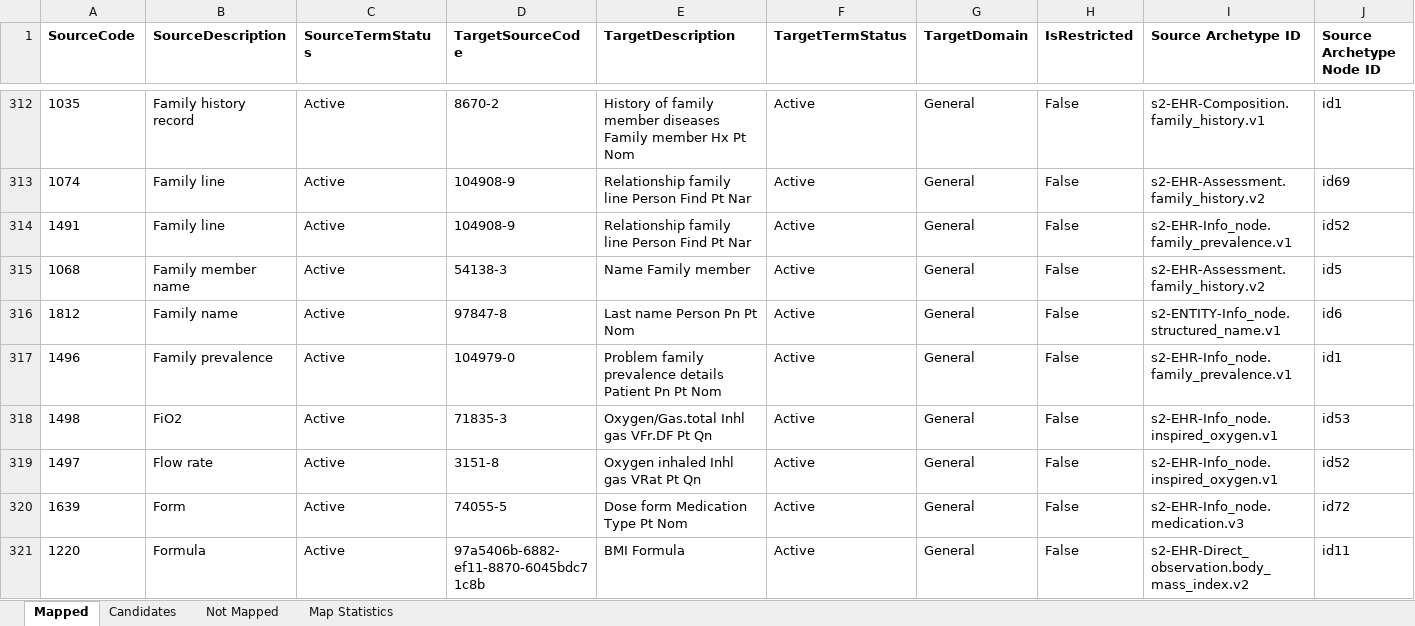
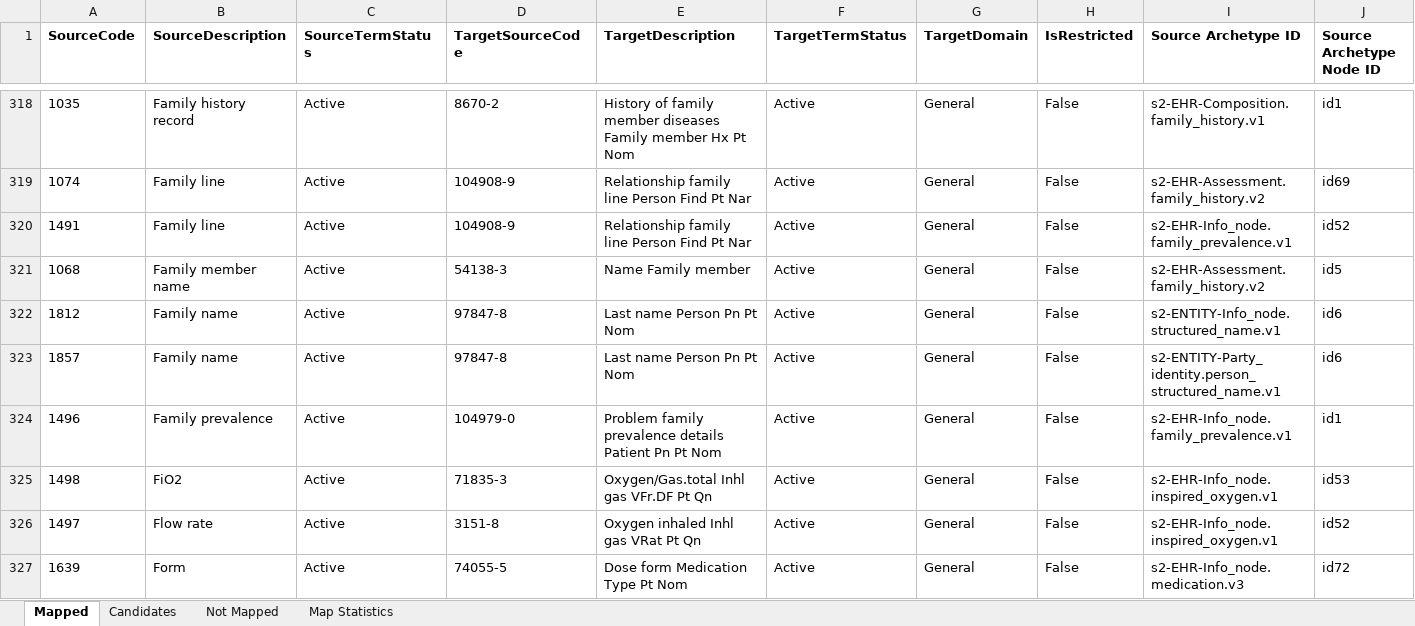
Before and after one commit to S2health/S2-terminology, an Excel workbook: LOINC/S2_Elements-LOINC_Extension_map_master.xlsx, sheet Mapped, drawn as a sheet; only a part is shown, gaps mark what is left out; the shorter side is filled out with more unchanged rows; values as stored, in another font and other column widths than the file's, no borders; rows hold the shown columns only; the diff covers the shown part only; the diff names each change by its address in the sheet, - before the commit and + after, or states it on an @@ line.

```diff
--- a/LOINC/S2_Elements-LOINC_Extension_map_master.xlsx (sheet Mapped)
+++ b/LOINC/S2_Elements-LOINC_Extension_map_master.xlsx (sheet Mapped)
+row 323: 1857 | Family name | Active | 97847-8 | Last name Person Pn Pt Nom | Active | General | False | s2-ENTITY-Party_identity.person_structured_name.v1 | id6
```
Also changed, not shown: 31 added rows and 39 edited cells elsewhere in this sheet, sheet Not Mapped, sheet Map Statistics, 1 other file.
